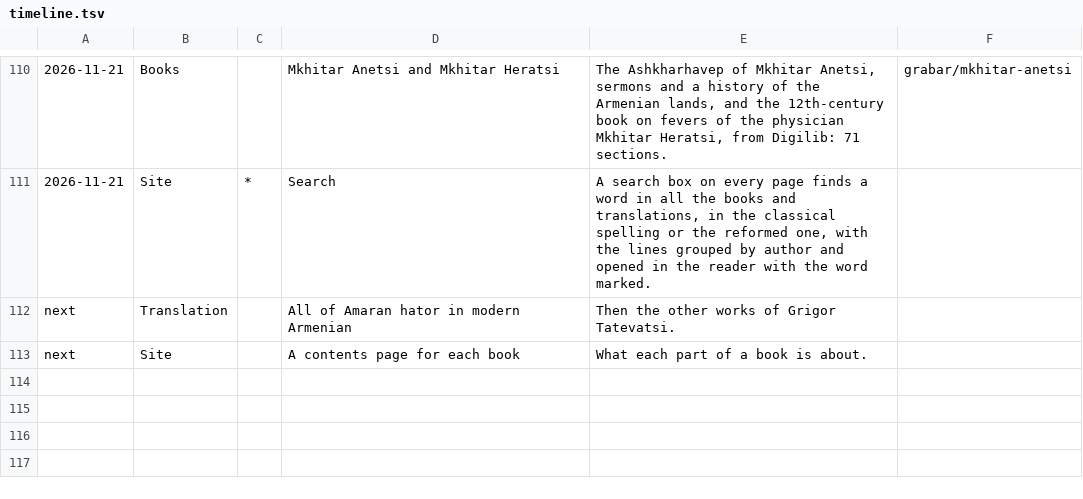
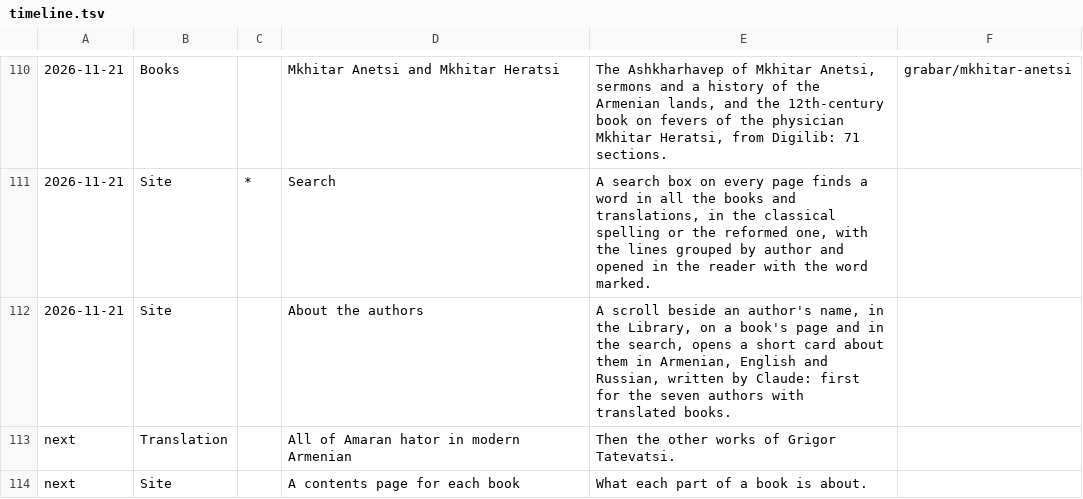
Before and after one commit to serjhnn/nx-gir, a TSV file: timeline.tsv, drawn as a sheet; only a part is shown, gaps mark what is left out; the diff names each change by its address in the sheet, - before the commit and + after, or states it on an @@ line.

```diff
--- a/timeline.tsv
+++ b/timeline.tsv
+row 112: 2026-11-21 | Site |  | About the authors | A scroll beside an author's name, in the Library, on a book's page and in the search, opens a short card about them in Armenian, English and Russian, written by Claude: first for the seven authors with translated books.
```
Also changed, not shown: 33 other files.
